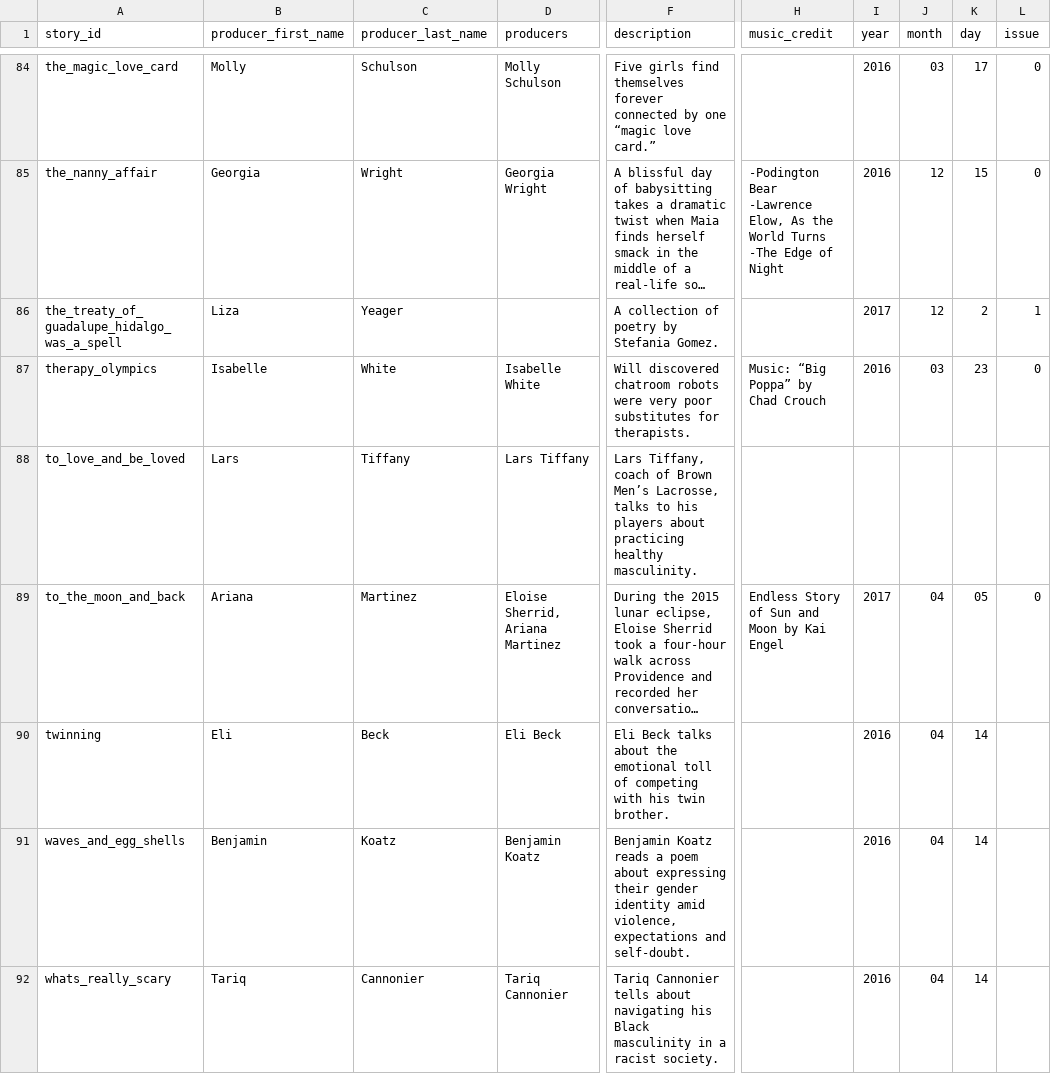
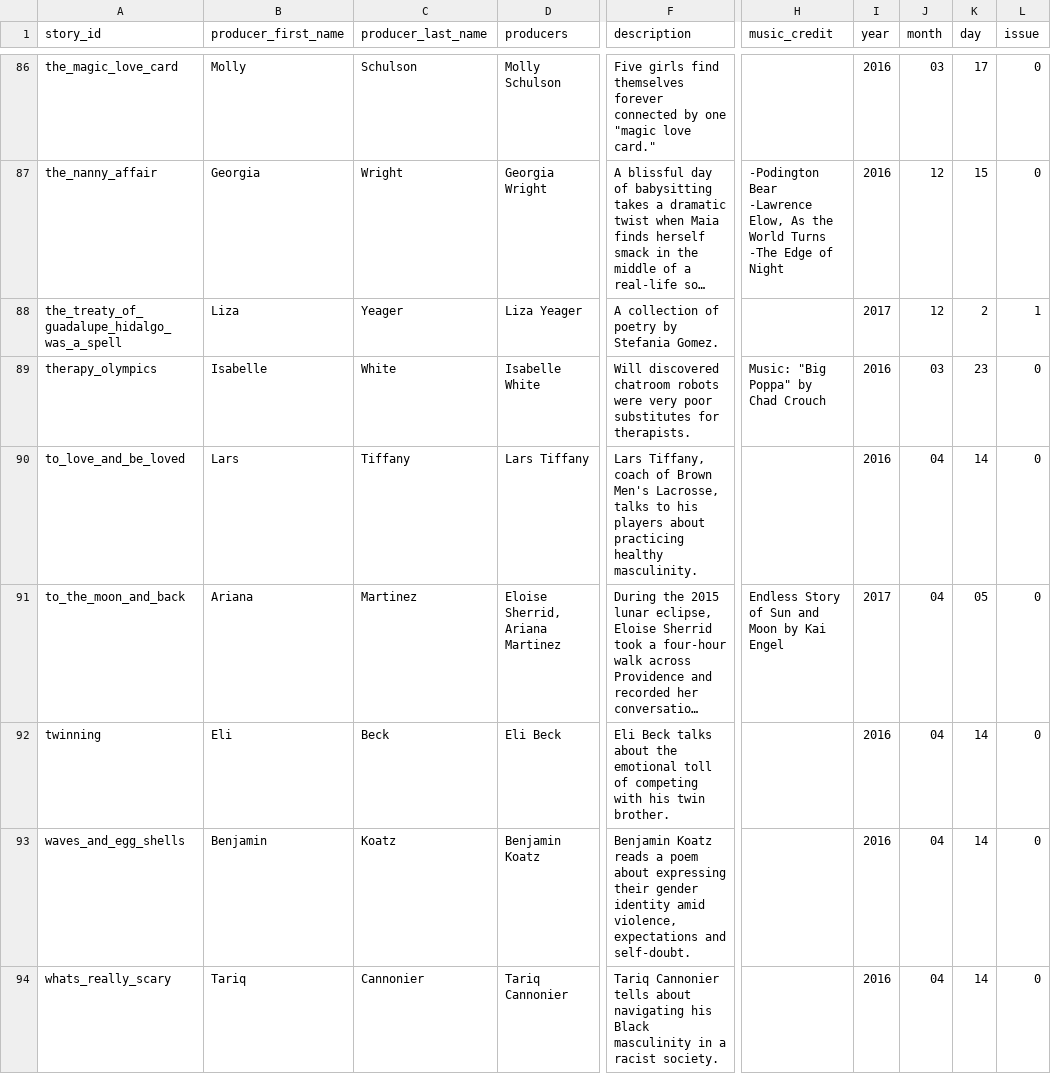
Before and after one commit to vilayvann/now-here-this, a CSV file: stories.csv, drawn as a sheet; only a part is shown, gaps mark what is left out; long unchanged cells end in …; addresses are those after the commit; the diff covers the shown part only; the diff names each change by its address in the sheet, - before the commit and + after, or states it on an @@ line.

```diff
--- a/stories.csv
+++ b/stories.csv
-F86 (description): …by one “magic love card.”
+F86 (description): …by one "magic love card."
-D88 (producers): (empty)
+D88 (producers): Liza Yeager
-H89 (music_credit): Music: “Big Poppa” by Chad Crouch
+H89 (music_credit): Music: "Big Poppa" by Chad Crouch
-F90 (description): …of Brown Men’s Lacrosse, talks…
+F90 (description): …of Brown Men's Lacrosse, talks…
-I90 (year): (empty)
+I90 (year): 2016
-J90 (month): (empty)
+J90 (month): 04
-K90 (day): (empty)
+K90 (day): 14
-L90 (issue): (empty)
+L90 (issue): 0
-L92:L94 (issue): (empty)
+L92:L94 (issue): 0
```
Also changed, not shown: 2 added rows and 79 edited cells elsewhere in this file.
